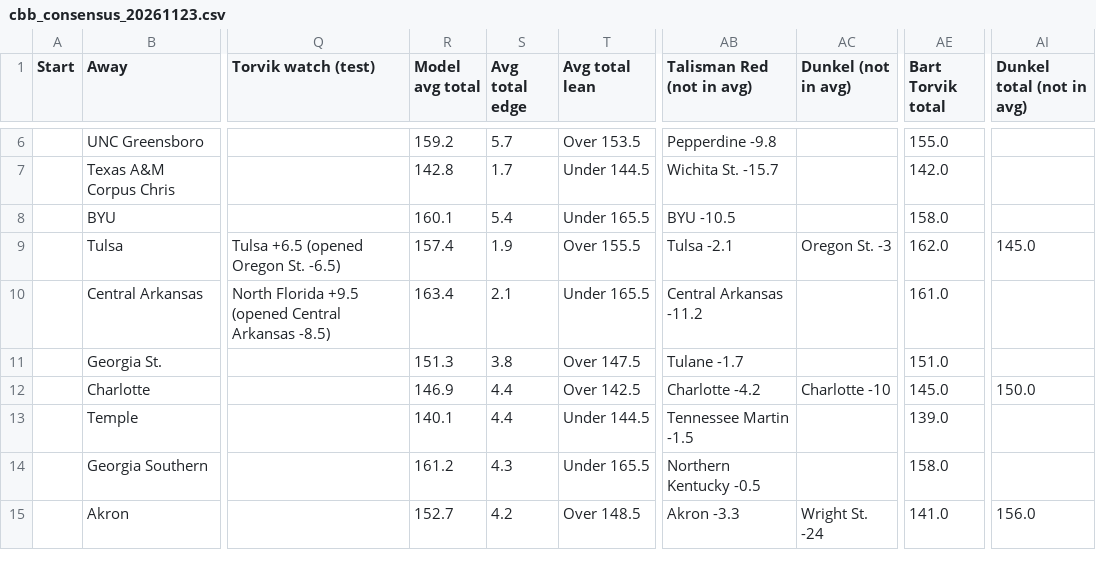
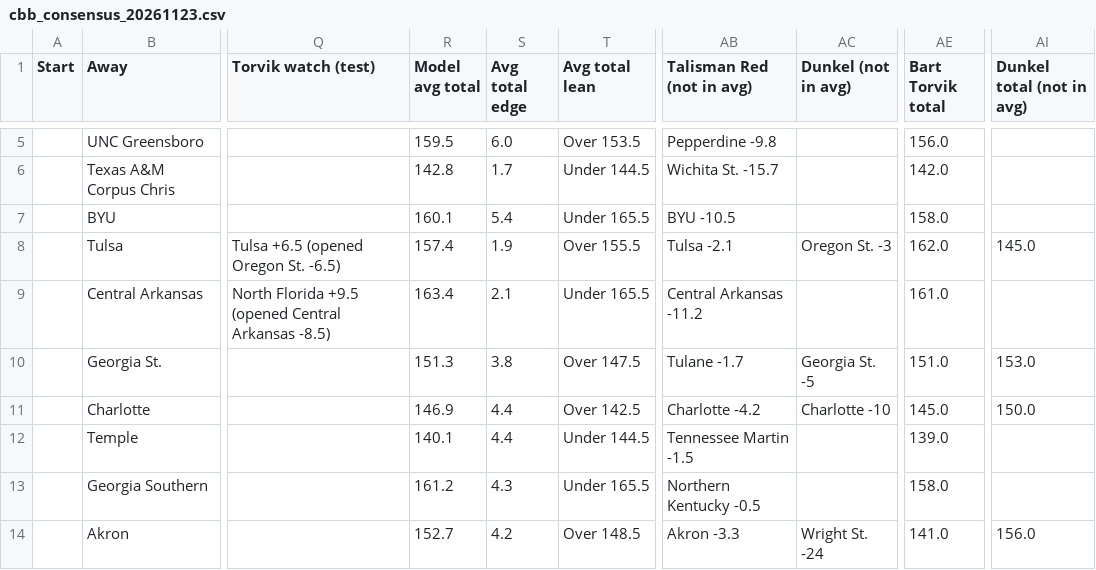
Before and after one commit to jakemmorgan96-stack/cbb-consensus, a CSV file: output/cbb_consensus_20261123.csv, drawn as a sheet; only a part is shown, gaps mark what is left out; addresses are those after the commit; the diff covers the shown part only; the diff names each change by its address in the sheet, - before the commit and + after, or states it on an @@ line.

```diff
--- a/output/cbb_consensus_20261123.csv
+++ b/output/cbb_consensus_20261123.csv
-R5 (Model avg total): 159.2
+R5 (Model avg total): 159.5
-S5 (Avg total edge): 5.7
+S5 (Avg total edge): 6.0
-AE5 (Bart Torvik total): 155.0
+AE5 (Bart Torvik total): 156.0
-AC10 (Dunkel (not in avg)): (empty)
+AC10 (Dunkel (not in avg)): Georgia St. -5
-AI10 (Dunkel total (not in avg)): (empty)
+AI10 (Dunkel total (not in avg)): 153.0
```
Also changed, not shown: 2 added rows, 2 removed rows and 10 edited cells elsewhere in this file, output/raw_20261123.csv, 3 other files.
